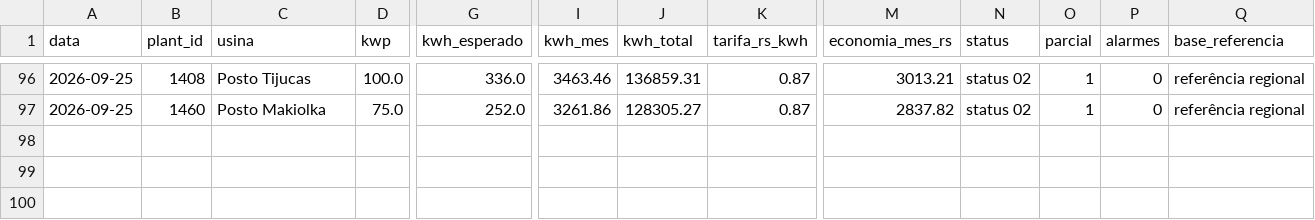
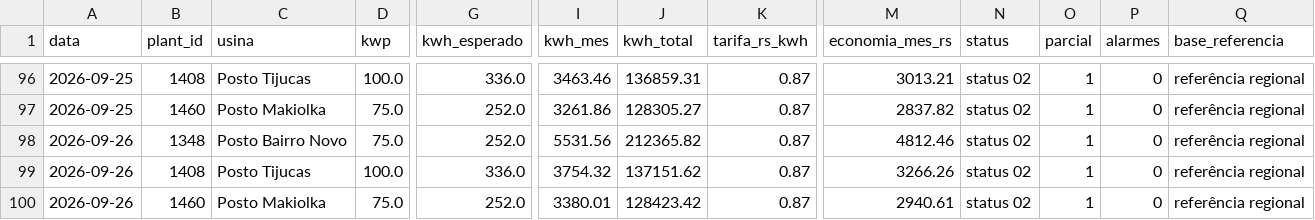
Before and after one commit to gabriiwa/Placas-Solares-Relatrios, a CSV file: dados/historico.csv, drawn as a sheet; only a part is shown, gaps mark what is left out; rows hold the shown columns only; the diff names each change by its address in the sheet, - before the commit and + after, or states it on an @@ line.

```diff
--- a/dados/historico.csv
+++ b/dados/historico.csv
+row 98: 2026-09-26 | 1348 | Posto Bairro Novo | 75.0 | 252.0 | 5531.56 | 212365.82 | 0.87 | 4812.46 | status 02 | 1 | 0 | referência regional
+row 99: 2026-09-26 | 1408 | Posto Tijucas | 100.0 | 336.0 | 3754.32 | 137151.62 | 0.87 | 3266.26 | status 02 | 1 | 0 | referência regional
+row 100: 2026-09-26 | 1460 | Posto Makiolka | 75.0 | 252.0 | 3380.01 | 128423.42 | 0.87 | 2940.61 | status 02 | 1 | 0 | referência regional
```
Also changed, not shown: dados/historico_usinas.csv.
